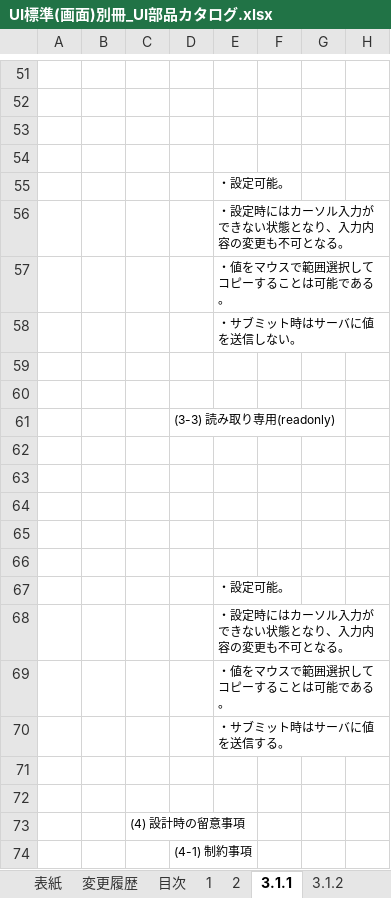
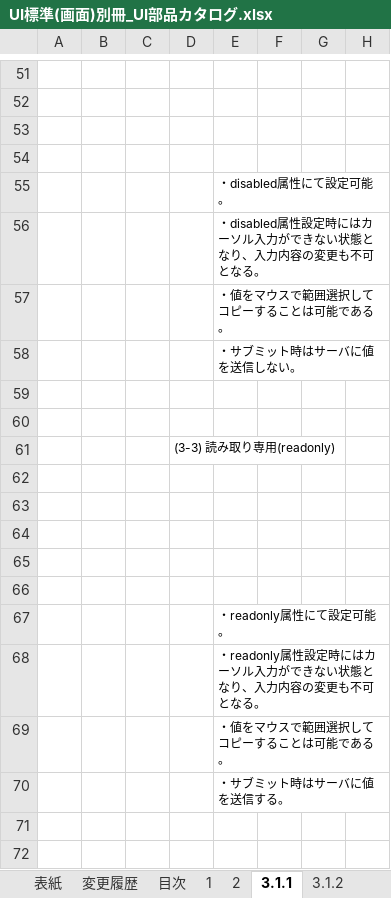
Before and after one commit to Fintan-contents/nablarch-system-development-guide, an Excel workbook: サンプルプロジェクト/設計書/A1_プロジェクト管理システム/020_方式設計/020_開発標準/010_設計標準/UI標準(画面)別冊_UI部品カタログ.xlsx, sheet 3.1.1, drawn as a sheet; only a part is shown, gaps mark what is left out; the shorter side is filled out with more unchanged rows; values as stored, in another font and other column widths than the file's, no borders; charts and pictures not drawn; the diff names each change by its address in the sheet, - before the commit and + after, or states it on an @@ line.

```diff
--- a/サンプルプロジェクト/設計書/A1_プロジェクト管理システム/020_方式設計/020_開発標準/010_設計標準/UI標準(画面)別冊_UI部品カタログ.xlsx (sheet 3.1.1)
+++ b/サンプルプロジェクト/設計書/A1_プロジェクト管理システム/020_方式設計/020_開発標準/010_設計標準/UI標準(画面)別冊_UI部品カタログ.xlsx (sheet 3.1.1)
-E55: ・設定可能。
+E55: ・disabled属性にて設定可能。
-E56: ・設定時にはカーソル入力ができない状態となり、入力内容の変更も不可となる。
+E56: ・disabled属性設定時にはカーソル入力ができない状態となり、入力内容の変更も不可となる。
-E67: ・設定可能。
+E67: ・readonly属性にて設定可能。
-E68: ・設定時にはカーソル入力ができない状態となり、入力内容の変更も不可となる。
+E68: ・readonly属性設定時にはカーソル入力ができない状態となり、入力内容の変更も不可となる。
```
Also changed, not shown: sheet 3.1.4, sheet 3.1.2, sheet 3.2.2, sheet 3.1.3, sheet 3.2.3, sheet 3.2.4, 1 more sheet.
